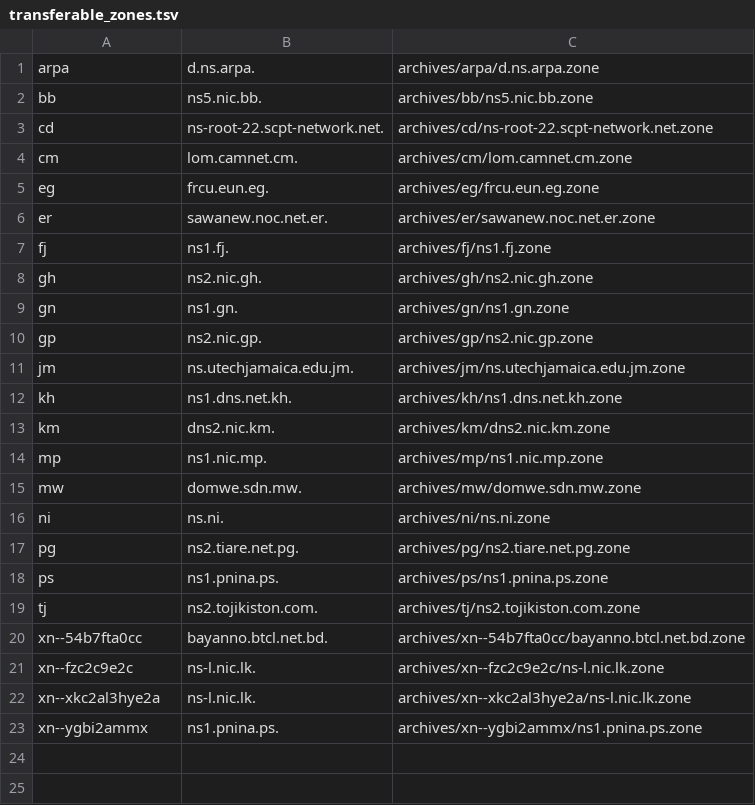
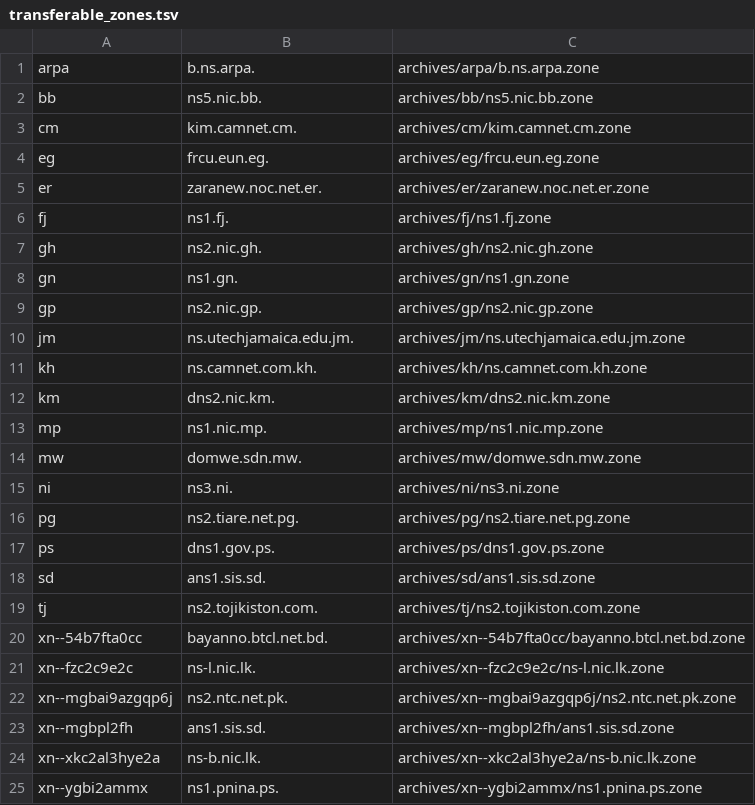
Before and after one commit to vuong2023/TLDR-2, a TSV file: transferable_zones.tsv, drawn as a sheet.

```diff
--- a/transferable_zones.tsv
+++ b/transferable_zones.tsv
@@ -1,7 +1,6 @@
-arpa	d.ns.arpa.	archives/arpa/d.ns.arpa.zone
+arpa	b.ns.arpa.	archives/arpa/b.ns.arpa.zone
 bb	ns5.nic.bb.	archives/bb/ns5.nic.bb.zone
-cd	ns-root-22.scpt-network.net.	archives/cd/ns-root-22.scpt-network.net.zone
-cm	lom.camnet.cm.	archives/cm/lom.camnet.cm.zone
+cm	kim.camnet.cm.	archives/cm/kim.camnet.cm.zone
 eg	frcu.eun.eg.	archives/eg/frcu.eun.eg.zone
-er	sawanew.noc.net.er.	archives/er/sawanew.noc.net.er.zone
+er	zaranew.noc.net.er.	archives/er/zaranew.noc.net.er.zone
 fj	ns1.fj.	archives/fj/ns1.fj.zone
@@ -11,3 +10,3 @@ gp	ns2.nic.gp.	archives/gp/ns2.nic.gp.zone
 jm	ns.utechjamaica.edu.jm.	archives/jm/ns.utechjamaica.edu.jm.zone
-kh	ns1.dns.net.kh.	archives/kh/ns1.dns.net.kh.zone
+kh	ns.camnet.com.kh.	archives/kh/ns.camnet.com.kh.zone
 km	dns2.nic.km.	archives/km/dns2.nic.km.zone
@@ -15,5 +14,6 @@ mp	ns1.nic.mp.	archives/mp/ns1.nic.mp.zone
 mw	domwe.sdn.mw.	archives/mw/domwe.sdn.mw.zone
-ni	ns.ni.	archives/ni/ns.ni.zone
+ni	ns3.ni.	archives/ni/ns3.ni.zone
 pg	ns2.tiare.net.pg.	archives/pg/ns2.tiare.net.pg.zone
-ps	ns1.pnina.ps.	archives/ps/ns1.pnina.ps.zone
+ps	dns1.gov.ps.	archives/ps/dns1.gov.ps.zone
+sd	ans1.sis.sd.	archives/sd/ans1.sis.sd.zone
 tj	ns2.tojikiston.com.	archives/tj/ns2.tojikiston.com.zone
@@ -21,3 +21,5 @@ xn--54b7fta0cc	bayanno.btcl.net.bd.	archives/xn--54b7fta0cc/bayanno.btcl.net.bd.
 xn--fzc2c9e2c	ns-l.nic.lk.	archives/xn--fzc2c9e2c/ns-l.nic.lk.zone
-xn--xkc2al3hye2a	ns-l.nic.lk.	archives/xn--xkc2al3hye2a/ns-l.nic.lk.zone
+xn--mgbai9azgqp6j	ns2.ntc.net.pk.	archives/xn--mgbai9azgqp6j/ns2.ntc.net.pk.zone
+xn--mgbpl2fh	ans1.sis.sd.	archives/xn--mgbpl2fh/ans1.sis.sd.zone
+xn--xkc2al3hye2a	ns-b.nic.lk.	archives/xn--xkc2al3hye2a/ns-b.nic.lk.zone
 xn--ygbi2ammx	ns1.pnina.ps.	archives/xn--ygbi2ammx/ns1.pnina.ps.zone
```
Also changed, not shown: 8 other files.
